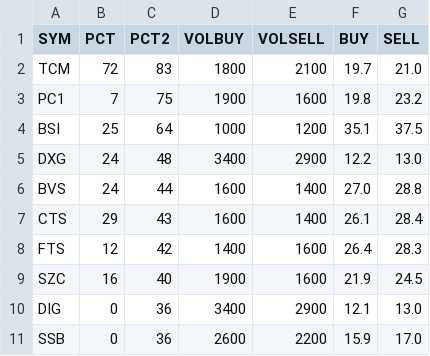
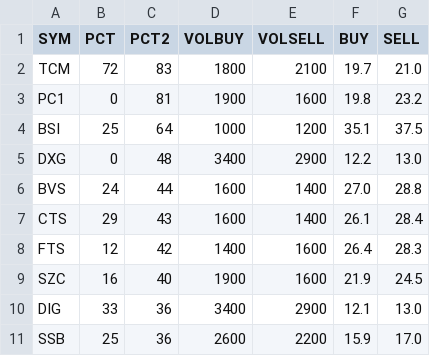
Before and after one commit to cali-invest/portfolio-live, a CSV file: data/PORTFOLIO.csv, drawn as a sheet.

```diff
--- a/data/PORTFOLIO.csv
+++ b/data/PORTFOLIO.csv
@@ -2,5 +2,5 @@ SYM,PCT,PCT2,VOLBUY,VOLSELL,BUY,SELL
 TCM,72,83,1800,2100,19.7,21.0
-PC1,7,75,1900,1600,19.8,23.2
+PC1,0,81,1900,1600,19.8,23.2
 BSI,25,64,1000,1200,35.1,37.5
-DXG,24,48,3400,2900,12.2,13.0
+DXG,0,48,3400,2900,12.2,13.0
 BVS,24,44,1600,1400,27.0,28.8
@@ -9,3 +9,3 @@ FTS,12,42,1400,1600,26.4,28.3
 SZC,16,40,1900,1600,21.9,24.5
-DIG,0,36,3400,2900,12.1,13.0
-SSB,0,36,2600,2200,15.9,17.0
+DIG,33,36,3400,2900,12.1,13.0
+SSB,25,36,2600,2200,15.9,17.0
```
Also changed, not shown: data/CMD.csv, data/CMD2.csv, 2 other files.
